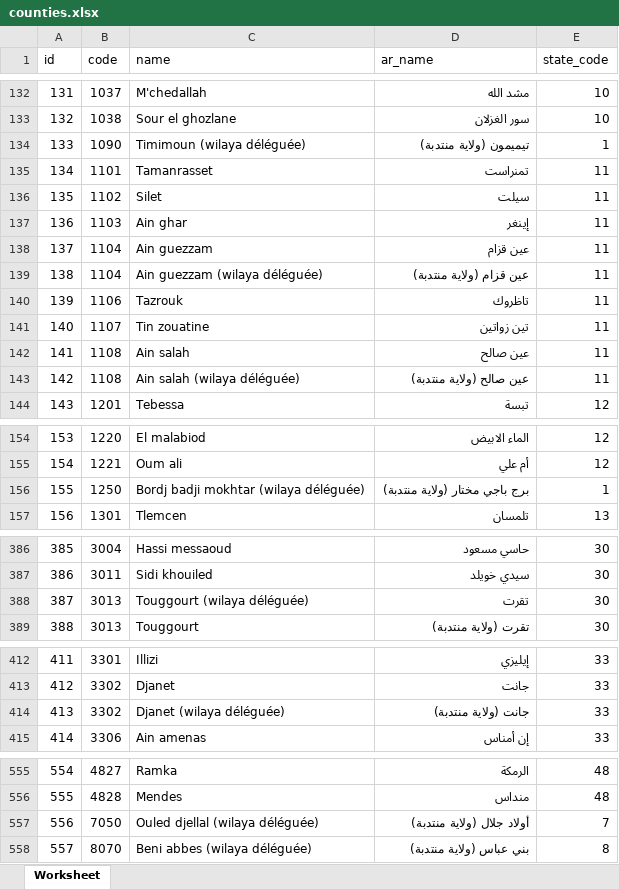
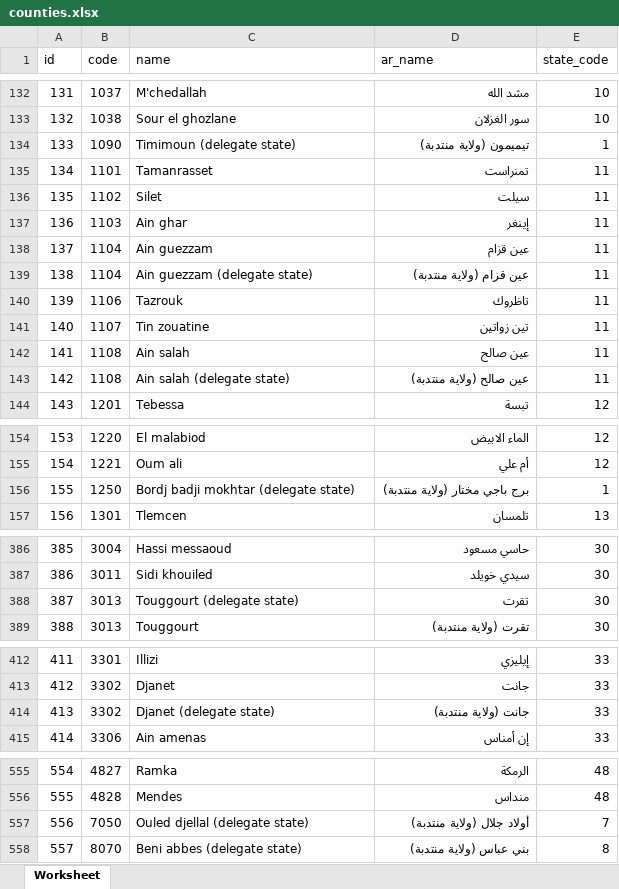
Before and after one commit to lotfio/algeria-administrative-divisions, an Excel workbook: excel/counties.xlsx, sheet Worksheet, drawn as a sheet; only a part is shown, gaps mark what is left out; values as stored, in another font and other column widths than the file's, no borders; the diff covers the shown part only; the diff names each change by its address in the sheet, - before the commit and + after, or states it on an @@ line.

Commit message:
fix typo

```diff
--- a/excel/counties.xlsx (sheet Worksheet)
+++ b/excel/counties.xlsx (sheet Worksheet)
-C134 (name): Timimoun (wilaya déléguée)
+C134 (name): Timimoun (delegate state)
-C139 (name): Ain guezzam (wilaya déléguée)
+C139 (name): Ain guezzam (delegate state)
-C143 (name): Ain salah (wilaya déléguée)
+C143 (name): Ain salah (delegate state)
-C156 (name): Bordj badji mokhtar (wilaya déléguée)
+C156 (name): Bordj badji mokhtar (delegate state)
-C388 (name): Touggourt (wilaya déléguée)
+C388 (name): Touggourt (delegate state)
-C414 (name): Djanet (wilaya déléguée)
+C414 (name): Djanet (delegate state)
-C557 (name): Ouled djellal (wilaya déléguée)
+C557 (name): Ouled djellal (delegate state)
-C558 (name): Beni abbes (wilaya déléguée)
+C558 (name): Beni abbes (delegate state)
```
Also changed, not shown: 2 edited cells elsewhere in this sheet, 6 other files.
